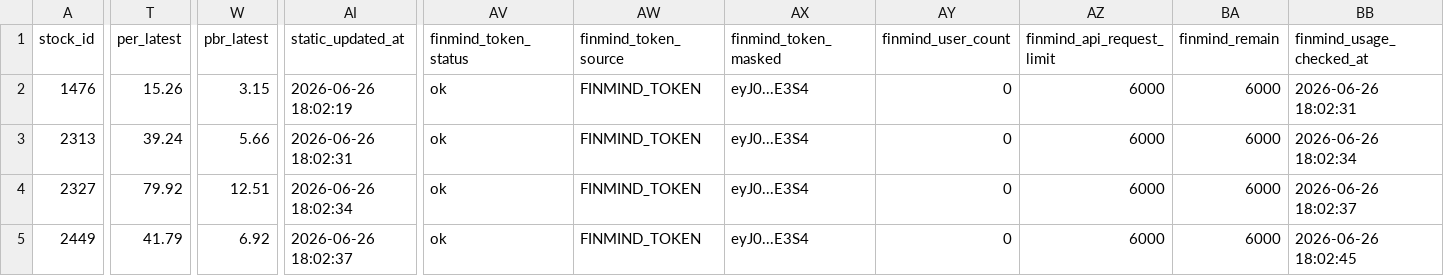
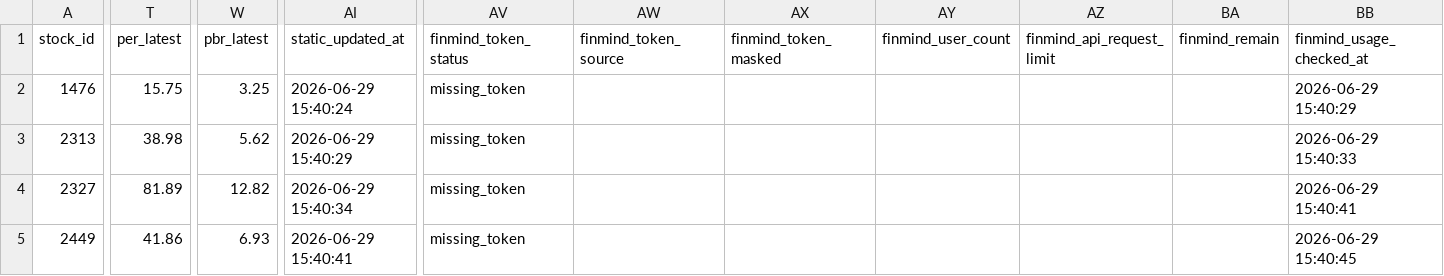
Before and after one commit to ONicole0101/Holding, a CSV file: AllStatic.csv, drawn as a sheet; only a part is shown, gaps mark what is left out; the diff covers the shown part only; the diff names each change by its address in the sheet, - before the commit and + after, or states it on an @@ line.

```diff
--- a/AllStatic.csv
+++ b/AllStatic.csv
-T2 (per_latest): 15.26
+T2 (per_latest): 15.75
-W2 (pbr_latest): 3.15
+W2 (pbr_latest): 3.25
-AI2 (static_updated_at): 2026-06-26 18:02:19
+AI2 (static_updated_at): 2026-06-29 15:40:24
-AV2:AV5 (finmind_token_status): ok
+AV2:AV5 (finmind_token_status): missing_token
-AW2:AW5 (finmind_token_source): FINMIND_TOKEN
+AW2:AW5 (finmind_token_source): (empty)
-AX2:AX5 (finmind_token_masked): eyJ0...E3S4
+AX2:AX5 (finmind_token_masked): (empty)
-AY2:AY5 (finmind_user_count): 0
+AY2:AY5 (finmind_user_count): (empty)
-AZ2:AZ5 (finmind_api_request_limit): 6000
+AZ2:AZ5 (finmind_api_request_limit): (empty)
-BA2:BA5 (finmind_remain): 6000
+BA2:BA5 (finmind_remain): (empty)
-BB2 (finmind_usage_checked_at): 2026-06-26 18:02:31
+BB2 (finmind_usage_checked_at): 2026-06-29 15:40:29
-T3 (per_latest): 39.24
+T3 (per_latest): 38.98
-W3 (pbr_latest): 5.66
+W3 (pbr_latest): 5.62
-AI3 (static_updated_at): 2026-06-26 18:02:31
+AI3 (static_updated_at): 2026-06-29 15:40:29
-BB3 (finmind_usage_checked_at): 2026-06-26 18:02:34
+BB3 (finmind_usage_checked_at): 2026-06-29 15:40:33
-T4 (per_latest): 79.92
+T4 (per_latest): 81.89
-W4 (pbr_latest): 12.51
+W4 (pbr_latest): 12.82
-AI4 (static_updated_at): 2026-06-26 18:02:34
+AI4 (static_updated_at): 2026-06-29 15:40:34
-BB4 (finmind_usage_checked_at): 2026-06-26 18:02:37
+BB4 (finmind_usage_checked_at): 2026-06-29 15:40:41
-T5 (per_latest): 41.79
+T5 (per_latest): 41.86
-W5 (pbr_latest): 6.92
+W5 (pbr_latest): 6.93
-AI5 (static_updated_at): 2026-06-26 18:02:37
+AI5 (static_updated_at): 2026-06-29 15:40:41
-BB5 (finmind_usage_checked_at): 2026-06-26 18:02:45
+BB5 (finmind_usage_checked_at): 2026-06-29 15:40:45
```
Also changed, not shown: 1 edited cell elsewhere in this file, AllStatic_news.csv, 2 other files.
